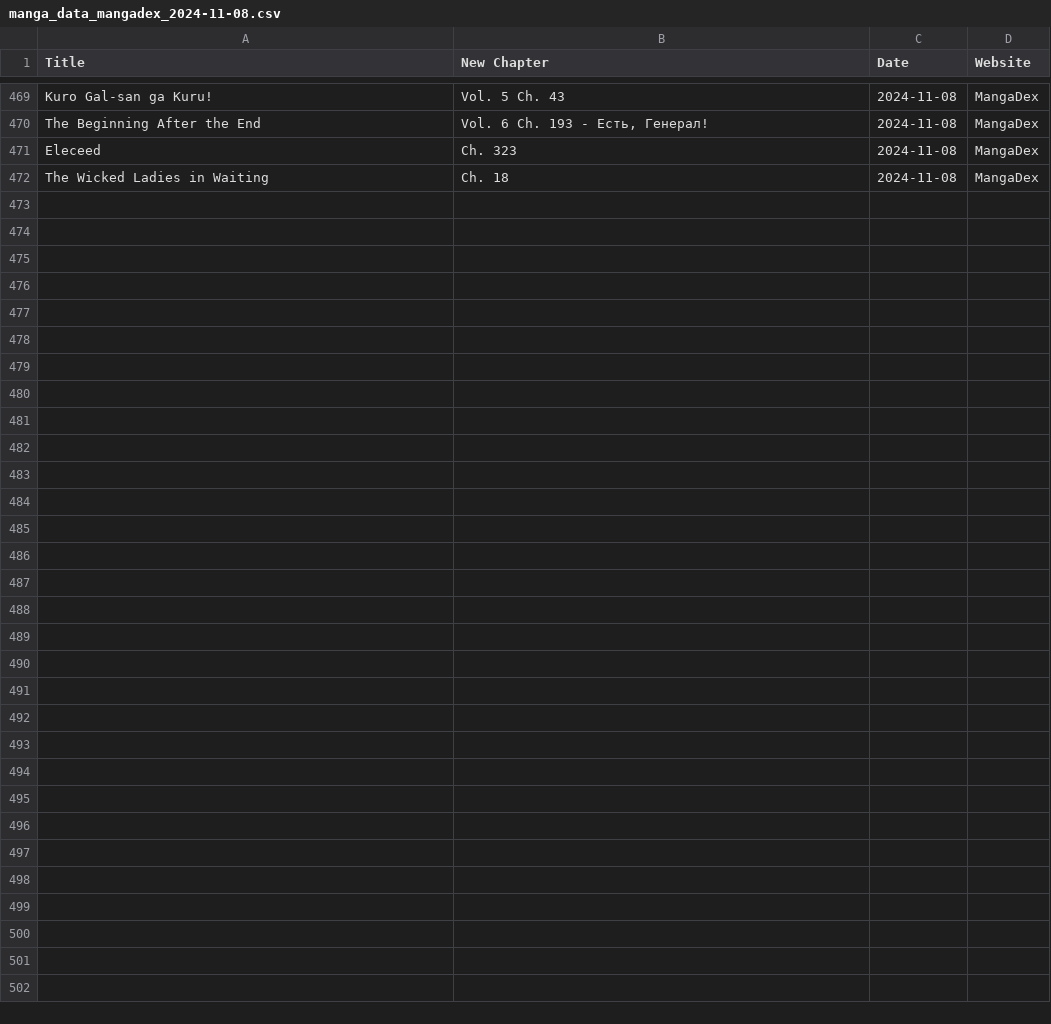
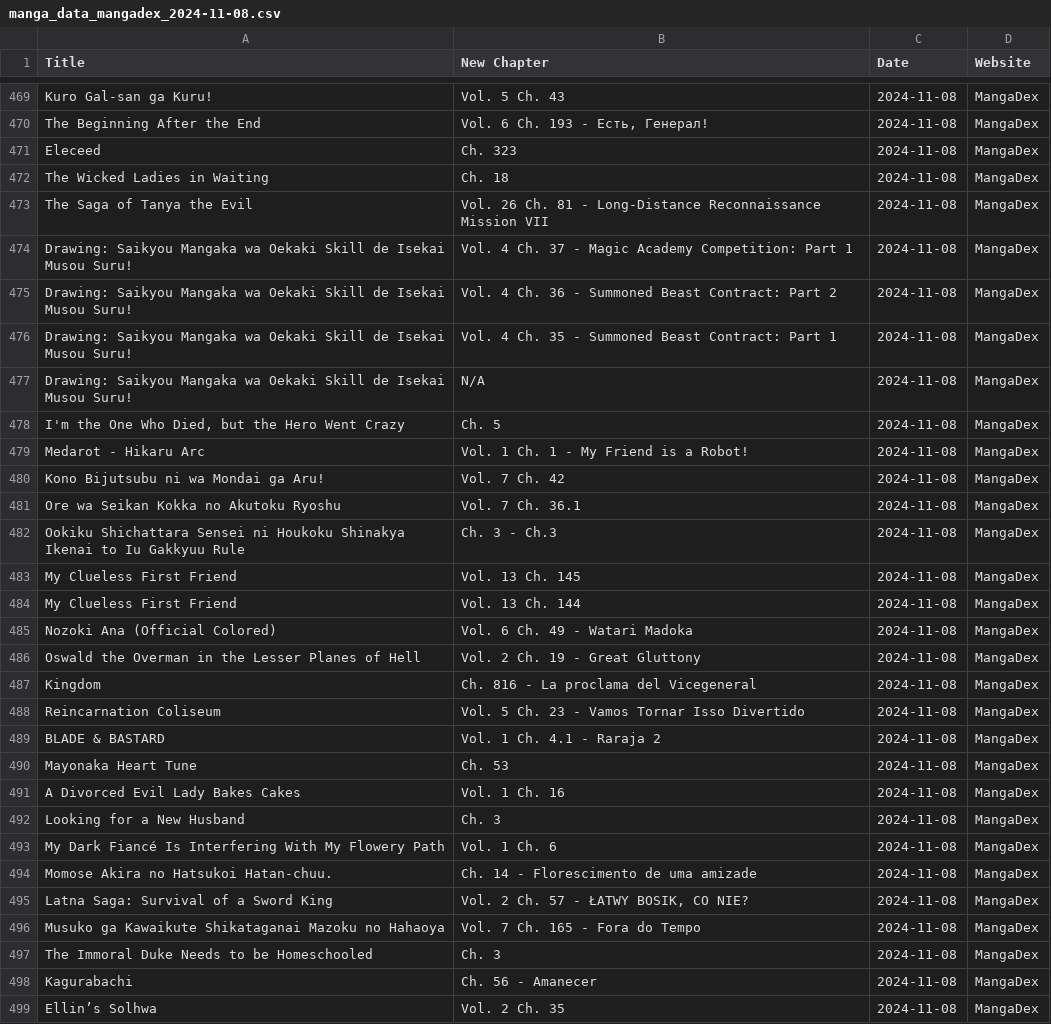
Before and after one commit to Ellimaaac/MangaNotifier, a CSV file: dB/manga_data_mangadex_2024-11-08.csv, drawn as a sheet; only a part is shown, gaps mark what is left out; the diff names each change by its address in the sheet, - before the commit and + after, or states it on an @@ line.

Commit message:
Add manga_data_mangadex_2024-11-08.csv

```diff
--- a/dB/manga_data_mangadex_2024-11-08.csv
+++ b/dB/manga_data_mangadex_2024-11-08.csv
+row 473: The Saga of Tanya the Evil | Vol. 26 Ch. 81 - Long-Distance Reconnaissance Mission VII | 2024-11-08 | MangaDex
+row 474: Drawing: Saikyou Mangaka wa Oekaki Skill de Isekai Musou Suru! | Vol. 4 Ch. 37 - Magic Academy Competition: Part 1 | 2024-11-08 | MangaDex
+row 475: Drawing: Saikyou Mangaka wa Oekaki Skill de Isekai Musou Suru! | Vol. 4 Ch. 36 - Summoned Beast Contract: Part 2 | 2024-11-08 | MangaDex
+row 476: Drawing: Saikyou Mangaka wa Oekaki Skill de Isekai Musou Suru! | Vol. 4 Ch. 35 - Summoned Beast Contract: Part 1 | 2024-11-08 | MangaDex
+row 477: Drawing: Saikyou Mangaka wa Oekaki Skill de Isekai Musou Suru! | N/A | 2024-11-08 | MangaDex
+row 478: I'm the One Who Died, but the Hero Went Crazy | Ch. 5 | 2024-11-08 | MangaDex
+row 479: Medarot - Hikaru Arc | Vol. 1 Ch. 1 - My Friend is a Robot! | 2024-11-08 | MangaDex
+row 480: Kono Bijutsubu ni wa Mondai ga Aru! | Vol. 7 Ch. 42 | 2024-11-08 | MangaDex
+row 481: Ore wa Seikan Kokka no Akutoku Ryoshu | Vol. 7 Ch. 36.1 | 2024-11-08 | MangaDex
+row 482: Ookiku Shichattara Sensei ni Houkoku Shinakya Ikenai to Iu Gakkyuu Rule | Ch. 3 - Ch.3 | 2024-11-08 | MangaDex
+row 483: My Clueless First Friend | Vol. 13 Ch. 145 | 2024-11-08 | MangaDex
+row 484: My Clueless First Friend | Vol. 13 Ch. 144 | 2024-11-08 | MangaDex
+row 485: Nozoki Ana (Official Colored) | Vol. 6 Ch. 49 - Watari Madoka | 2024-11-08 | MangaDex
+row 486: Oswald the Overman in the Lesser Planes of Hell | Vol. 2 Ch. 19 - Great Gluttony | 2024-11-08 | MangaDex
+row 487: Kingdom | Ch. 816 - La proclama del Vicegeneral | 2024-11-08 | MangaDex
+row 488: Reincarnation Coliseum | Vol. 5 Ch. 23 - Vamos Tornar Isso Divertido | 2024-11-08 | MangaDex
+row 489: BLADE & BASTARD | Vol. 1 Ch. 4.1 - Raraja 2 | 2024-11-08 | MangaDex
+row 490: Mayonaka Heart Tune | Ch. 53 | 2024-11-08 | MangaDex
+row 491: A Divorced Evil Lady Bakes Cakes | Vol. 1 Ch. 16 | 2024-11-08 | MangaDex
+row 492: Looking for a New Husband | Ch. 3 | 2024-11-08 | MangaDex
+row 493: My Dark Fiancé Is Interfering With My Flowery Path | Vol. 1 Ch. 6 | 2024-11-08 | MangaDex
+row 494: Momose Akira no Hatsukoi Hatan-chuu. | Ch. 14 - Florescimento de uma amizade | 2024-11-08 | MangaDex
+row 495: Latna Saga: Survival of a Sword King | Vol. 2 Ch. 57 - ŁATWY BOSIK, CO NIE? | 2024-11-08 | MangaDex
+row 496: Musuko ga Kawaikute Shikataganai Mazoku no Hahaoya | Vol. 7 Ch. 165 - Fora do Tempo | 2024-11-08 | MangaDex
+row 497: The Immoral Duke Needs to be Homeschooled | Ch. 3 | 2024-11-08 | MangaDex
+row 498: Kagurabachi | Ch. 56 - Amanecer | 2024-11-08 | MangaDex
+row 499: Ellin’s Solhwa | Vol. 2 Ch. 35 | 2024-11-08 | MangaDex
```
